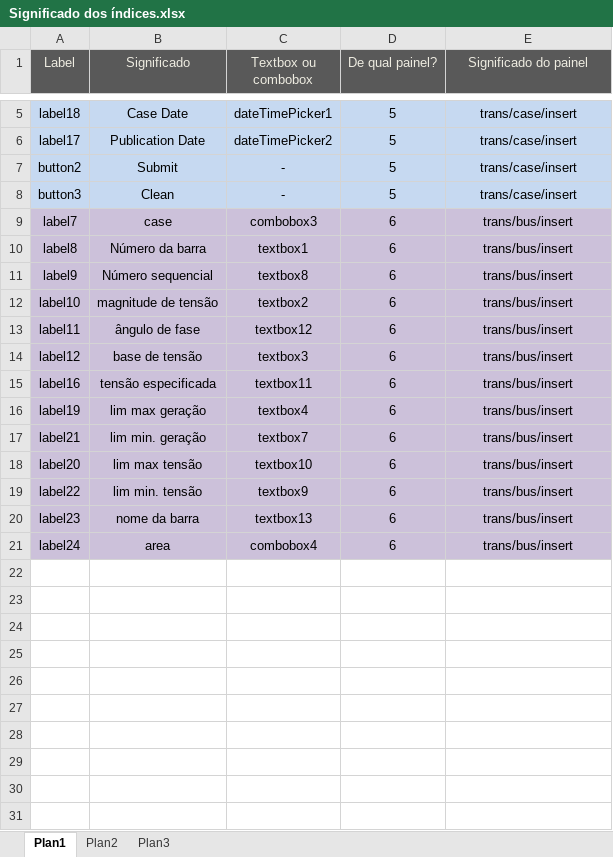
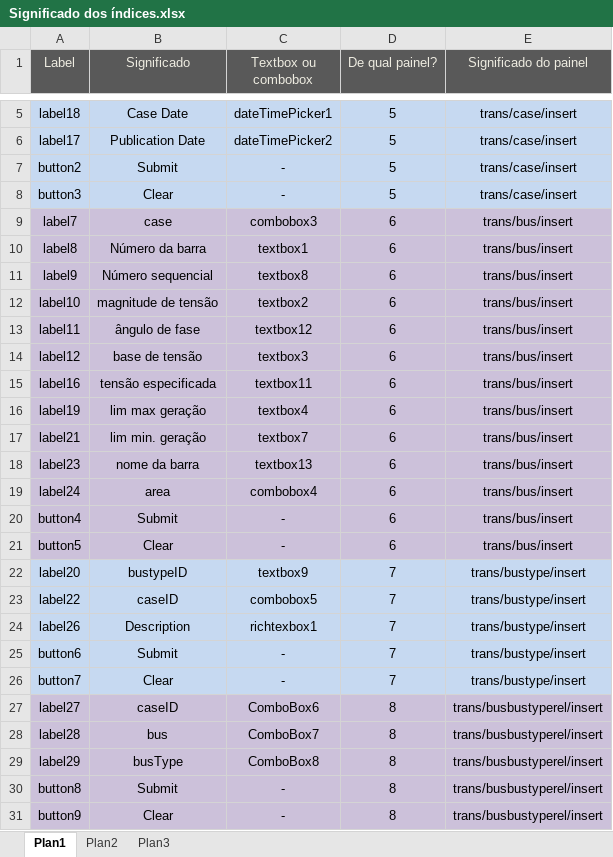
Before and after one commit to IgorMirandola/Sistema-Banco-Igor, an Excel workbook: WindowsApplication1/Significado dos índices.xlsx, sheet Plan1, drawn as a sheet; only a part is shown, gaps mark what is left out; values as stored, in another font and other column widths than the file's, no borders; removed rows and columns are numbered as before the commit, all else as after; the diff names each change by its address in the sheet, - before the commit and + after, or states it on an @@ line.

Commit message:
feito bustype insert

```diff
--- a/WindowsApplication1/Significado dos índices.xlsx (sheet Plan1)
+++ b/WindowsApplication1/Significado dos índices.xlsx (sheet Plan1)
-B8 (Significado): Clean
+B8 (Significado): Clear
-row 18: label20 | lim max tensão | textbox10 | 6 | trans/bus/insert
-row 19: label22 | lim min. tensão | textbox9 | 6 | trans/bus/insert
+row 20: button4 | Submit | - | 6 | trans/bus/insert
+row 21: button5 | Clear | - | 6 | trans/bus/insert
+row 22: label20 | bustypeID | textbox9 | 7 | trans/bustype/insert
+row 23: label22 | caseID | combobox5 | 7 | trans/bustype/insert
+row 24: label26 | Description | richtexbox1 | 7 | trans/bustype/insert
+row 25: button6 | Submit | - | 7 | trans/bustype/insert
+row 26: button7 | Clear | - | 7 | trans/bustype/insert
+row 27: label27 | caseID | ComboBox6 | 8 | trans/busbustyperel/insert
+row 28: label28 | bus | ComboBox7 | 8 | trans/busbustyperel/insert
+row 29: label29 | busType | ComboBox8 | 8 | trans/busbustyperel/insert
+row 30: button8 | Submit | - | 8 | trans/busbustyperel/insert
+row 31: button9 | Clear | - | 8 | trans/busbustyperel/insert
```
Also changed, not shown: 9 other files.
